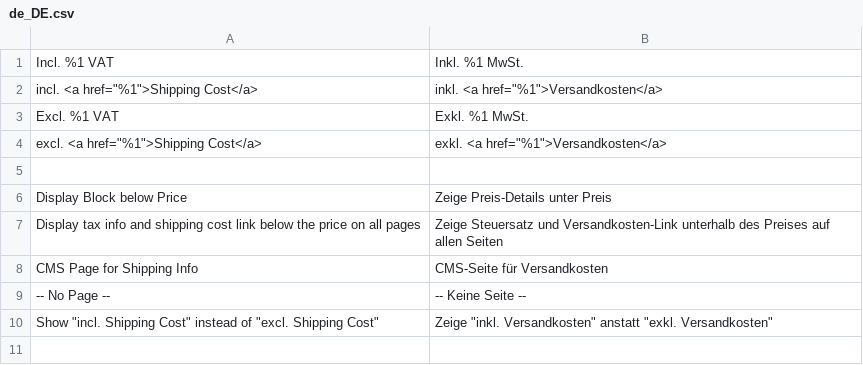
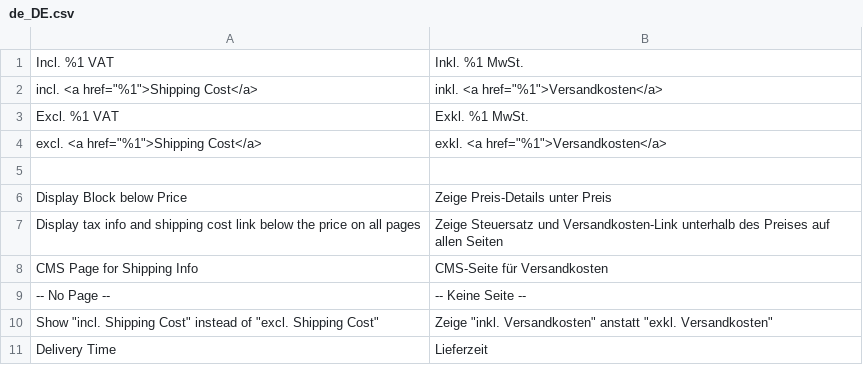
Before and after one commit to firegento/firegento-magesetup2, a CSV file: i18n/de_DE.csv, drawn as a sheet.

Commit message:
[BUGFIX] fixes #72 adds nl config and translation

```diff
--- a/i18n/de_DE.csv
+++ b/i18n/de_DE.csv
@@ -10 +10,2 @@
 "Show ""incl. Shipping Cost"" instead of ""excl. Shipping Cost""","Zeige ""inkl. Versandkosten"" anstatt ""exkl. Versandkosten"""
+"Delivery Time","Lieferzeit"
```
Also changed, not shown: 2 other files.
